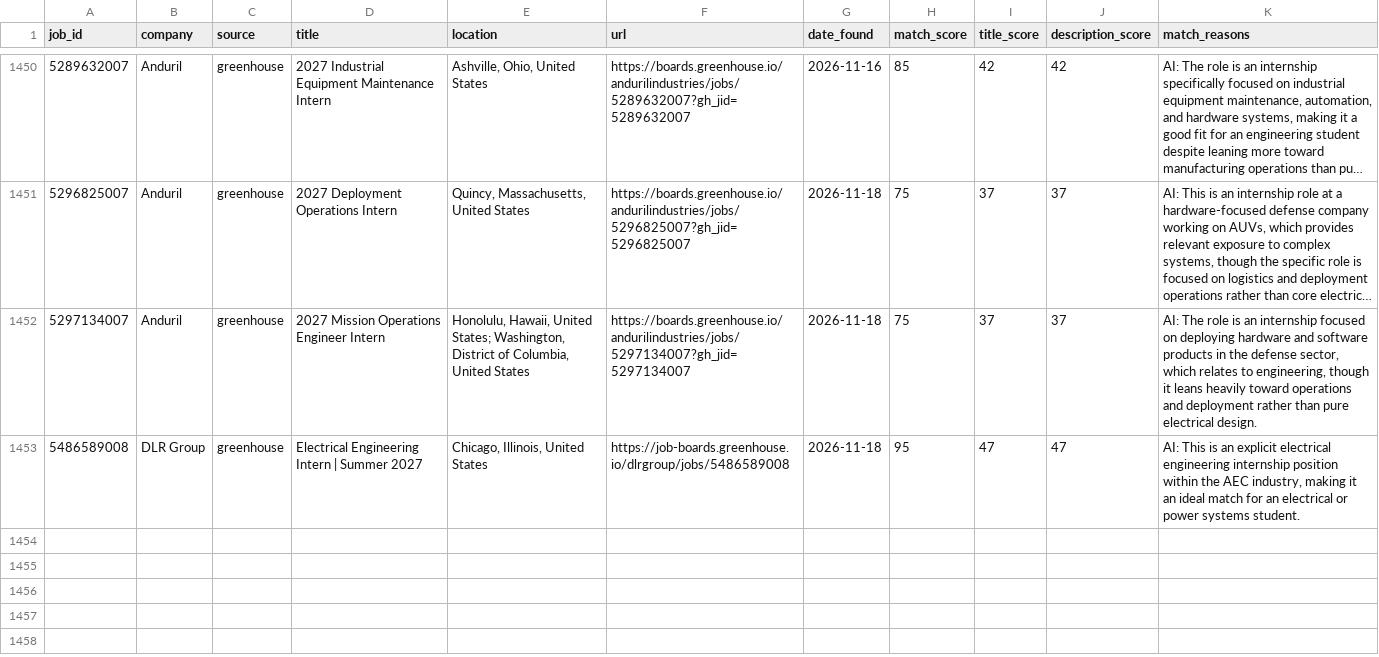
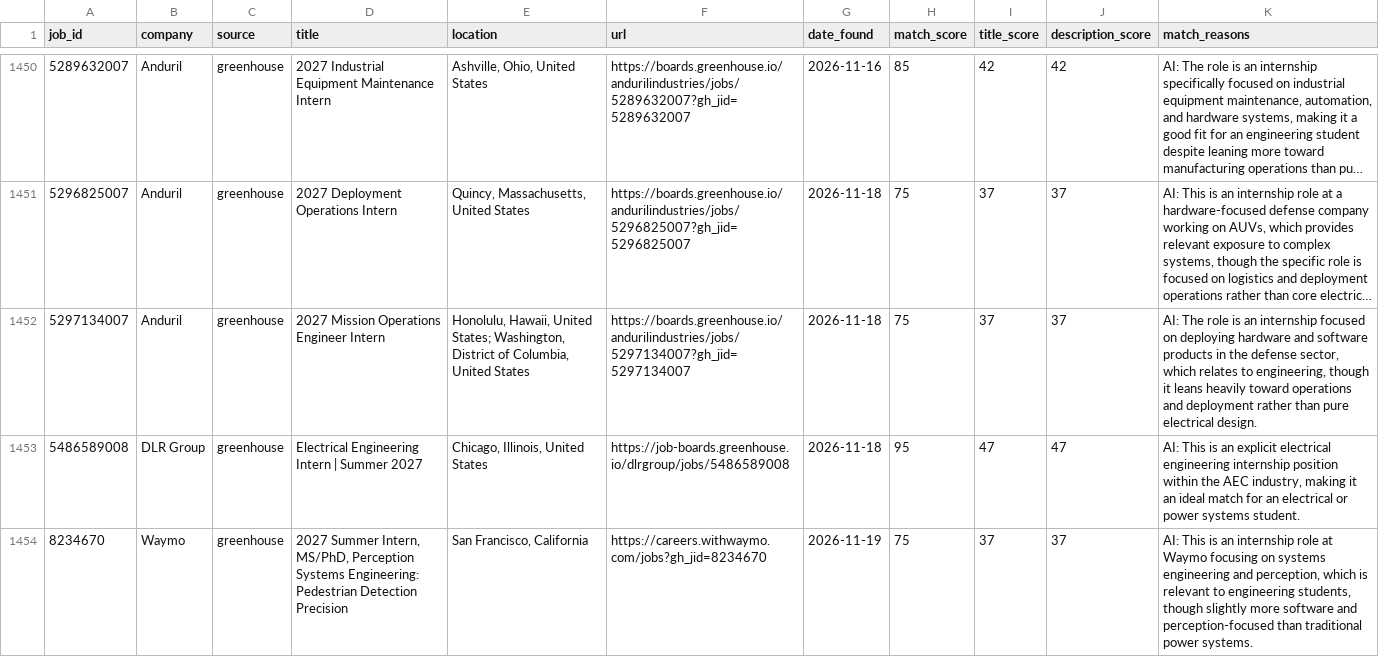
Before and after one commit to br-ndan/job-scraper, a CSV file: data/postings.csv, drawn as a sheet; only a part is shown, gaps mark what is left out; long unchanged cells end in …; the diff names each change by its address in the sheet, - before the commit and + after, or states it on an @@ line.

```diff
--- a/data/postings.csv
+++ b/data/postings.csv
+row 1454: 8234670 | Waymo | greenhouse | 2027 Summer Intern, MS/PhD, Perception Systems Engineering: Pedestrian Detection Precision | San Francisco, California | https://careers.withwaymo.com/jobs?gh_jid=8234670 | 2026-11-19 | 75 | 37 | 37 | AI: This is an internship role at Waymo focusing on systems engineering and perception, which is relevant to engineering students, though slightly more software and perception-focused than traditional power systems.
```
